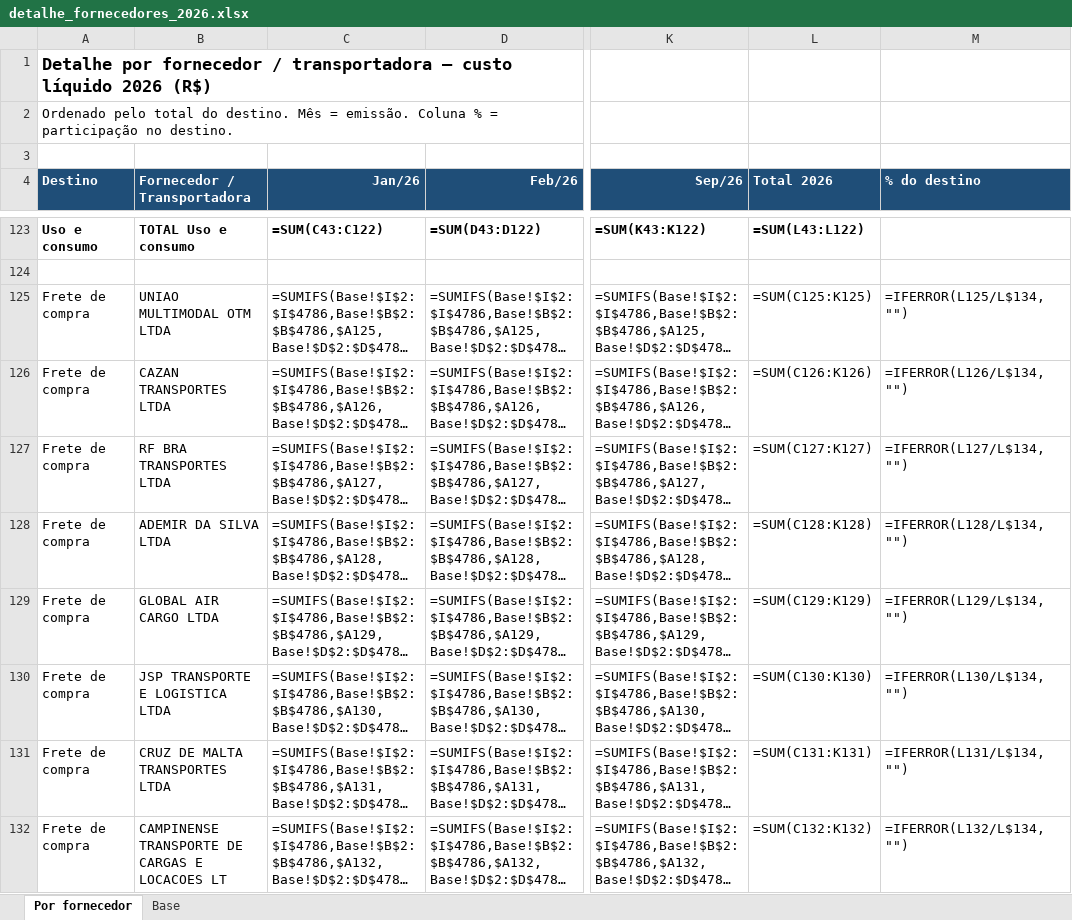
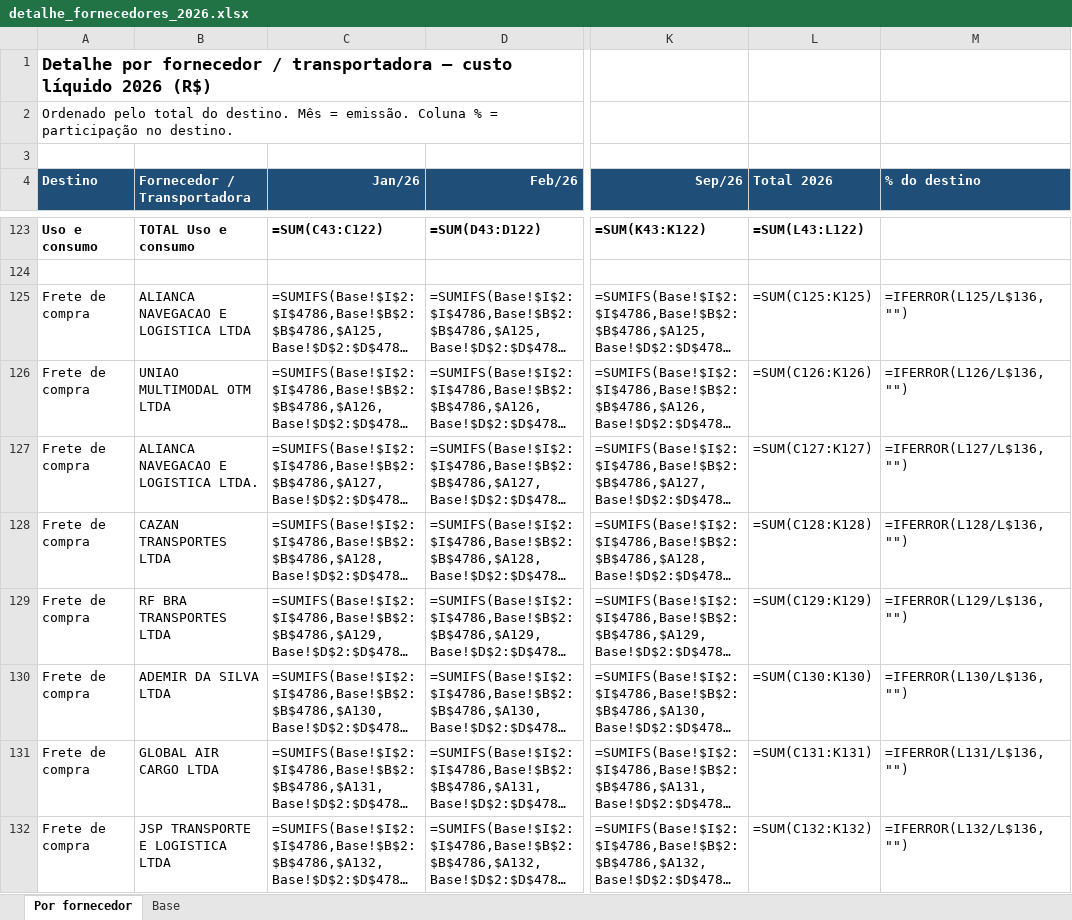
Before and after one commit to renanferreiramartinspb-code/planilha-dre, an Excel workbook: detalhe_fornecedores_2026.xlsx, sheet Por fornecedor, drawn as a sheet; only a part is shown, gaps mark what is left out; long unchanged cells end in …; values as stored, in another font and other column widths than the file's, no borders; formulas without a stored value are shown as written; the diff covers the shown part only; the diff names each change by its address in the sheet, - before the commit and + after, or states it on an @@ line.

```diff
--- a/detalhe_fornecedores_2026.xlsx (sheet Por fornecedor)
+++ b/detalhe_fornecedores_2026.xlsx (sheet Por fornecedor)
-B125 (Fornecedor / Transportadora): UNIAO MULTIMODAL OTM LTDA
+B125 (Fornecedor / Transportadora): ALIANCA NAVEGACAO E LOGISTICA LTDA
-M125 (% do destino): =IFERROR(L125/L$134,"")
+M125 (% do destino): =IFERROR(L125/L$136,"")
-B126 (Fornecedor / Transportadora): CAZAN TRANSPORTES LTDA
+B126 (Fornecedor / Transportadora): UNIAO MULTIMODAL OTM LTDA
-M126 (% do destino): =IFERROR(L126/L$134,"")
+M126 (% do destino): =IFERROR(L126/L$136,"")
-B127 (Fornecedor / Transportadora): RF BRA TRANSPORTES LTDA
+B127 (Fornecedor / Transportadora): ALIANCA NAVEGACAO E LOGISTICA LTDA.
-M127 (% do destino): =IFERROR(L127/L$134,"")
+M127 (% do destino): =IFERROR(L127/L$136,"")
-B128 (Fornecedor / Transportadora): ADEMIR DA SILVA LTDA
+B128 (Fornecedor / Transportadora): CAZAN TRANSPORTES LTDA
-M128 (% do destino): =IFERROR(L128/L$134,"")
+M128 (% do destino): =IFERROR(L128/L$136,"")
-B129 (Fornecedor / Transportadora): GLOBAL AIR CARGO LTDA
+B129 (Fornecedor / Transportadora): RF BRA TRANSPORTES LTDA
-M129 (% do destino): =IFERROR(L129/L$134,"")
+M129 (% do destino): =IFERROR(L129/L$136,"")
-B130 (Fornecedor / Transportadora): JSP TRANSPORTE E LOGISTICA LTDA
+B130 (Fornecedor / Transportadora): ADEMIR DA SILVA LTDA
-M130 (% do destino): =IFERROR(L130/L$134,"")
+M130 (% do destino): =IFERROR(L130/L$136,"")
-B131 (Fornecedor / Transportadora): CRUZ DE MALTA TRANSPORTES LTDA
+B131 (Fornecedor / Transportadora): GLOBAL AIR CARGO LTDA
-M131 (% do destino): =IFERROR(L131/L$134,"")
+M131 (% do destino): =IFERROR(L131/L$136,"")
-B132 (Fornecedor / Transportadora): CAMPINENSE TRANSPORTE DE CARGAS E LOCACOES LT
+B132 (Fornecedor / Transportadora): JSP TRANSPORTE E LOGISTICA LTDA
-M132 (% do destino): =IFERROR(L132/L$134,"")
+M132 (% do destino): =IFERROR(L132/L$136,"")
```
Also changed, not shown: 2 added rows, 2 removed rows and 25 edited cells elsewhere in this sheet, sheet Base, almoxarifado_e_frete_venda_2026.xlsx, dre_almoxarifado_2026.xlsx, 2 other files.
